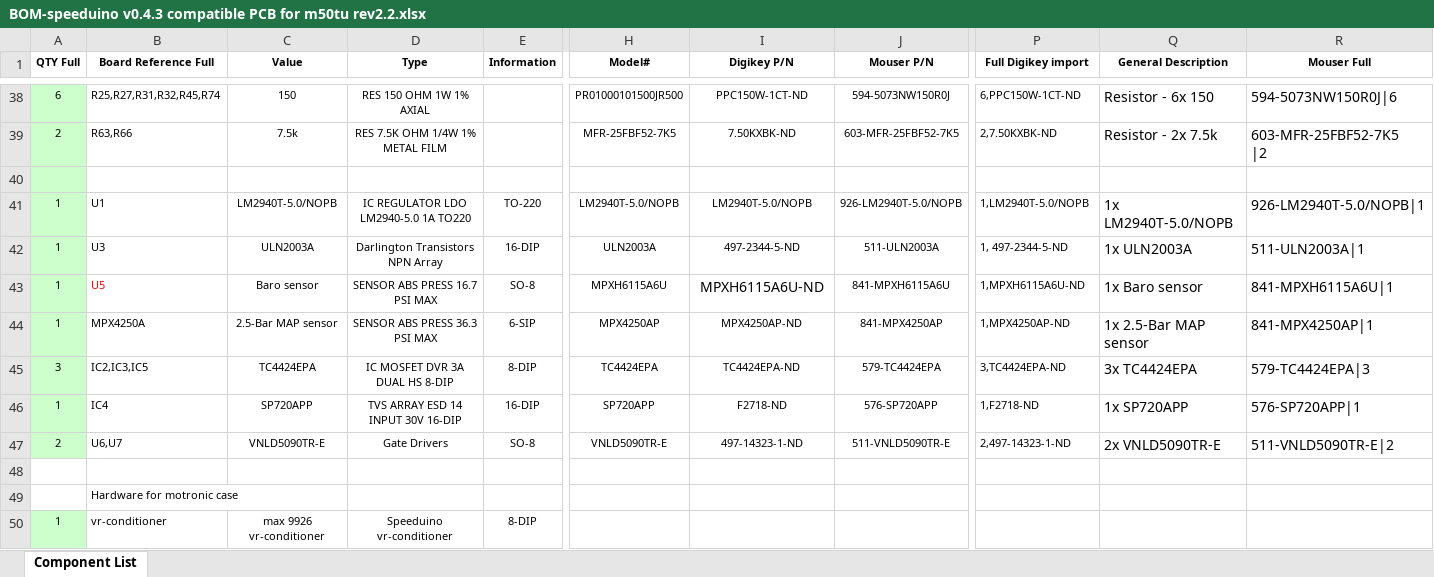
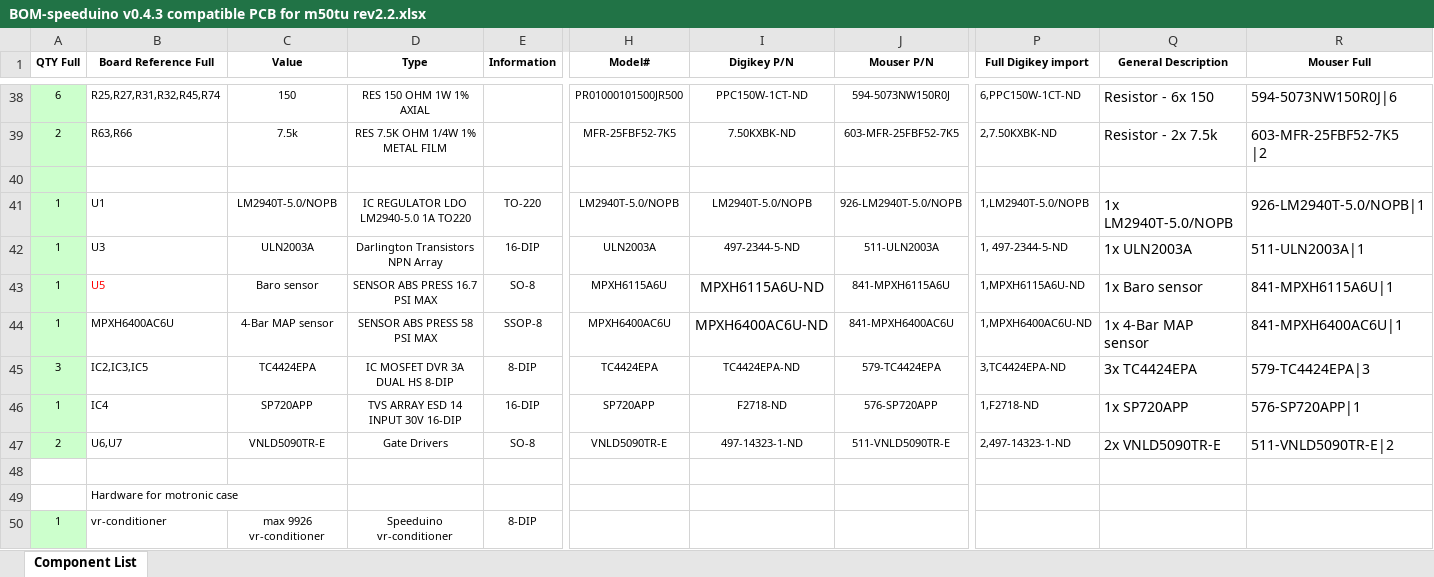
Before and after one commit to pazi88/Speeduino-M5x-PCBs, an Excel workbook: m50-m40-m60_Pnp/Rev 2.2/BOM-speeduino v0.4.3 compatible PCB for m50tu rev2.2.xlsx, sheet Component List, drawn as a sheet; only a part is shown, gaps mark what is left out; values as stored, in another font and other column widths than the file's, no borders; the diff covers the shown part only; the diff names each change by its address in the sheet, - before the commit and + after, or states it on an @@ line.

Commit message:
Change map sensor to MPXH6400AC6U

```diff
--- a/m50-m40-m60_Pnp/Rev 2.2/BOM-speeduino v0.4.3 compatible PCB for m50tu rev2.2.xlsx (sheet Component List)
+++ b/m50-m40-m60_Pnp/Rev 2.2/BOM-speeduino v0.4.3 compatible PCB for m50tu rev2.2.xlsx (sheet Component List)
-B44 (Board Reference Full): MPX4250A
+B44 (Board Reference Full): MPXH6400AC6U
-C44 (Value): 2.5-Bar MAP sensor
+C44 (Value): 4-Bar MAP sensor
-D44 (Type): SENSOR ABS PRESS 36.3 PSI MAX
+D44 (Type): SENSOR ABS PRESS 58 PSI MAX
-E44 (Information): 6-SIP
+E44 (Information): SSOP-8
-H44 (Model#): MPX4250AP
+H44 (Model#): MPXH6400AC6U
-I44 (Digikey P/N): MPX4250AP-ND
+I44 (Digikey P/N): MPXH6400AC6U-ND
@@ I44 text size: larger @@
-J44 (Mouser P/N): 841-MPX4250AP
+J44 (Mouser P/N): 841-MPXH6400AC6U
-P44 (Full Digikey import): 1,MPX4250AP-ND
+P44 (Full Digikey import): 1,MPXH6400AC6U-ND
-Q44 (General Description): 1x 2.5-Bar MAP sensor
+Q44 (General Description): 1x 4-Bar MAP sensor
-R44 (Mouser Full): 841-MPX4250AP|1
+R44 (Mouser Full): 841-MPXH6400AC6U|1
```
Also changed, not shown: 1 edited cell elsewhere in this sheet, m50-m40-m60_Pnp/Rev 2.2/BOM-speeduino v0.4.3 compatible PCB for m50nv rev2.2.xlsx, m50-m40-m60_Pnp/Rev 2.2/BOM-speeduino v0.4.3 compatible PCB for m60 rev2.2.xlsx, 15 other files.
